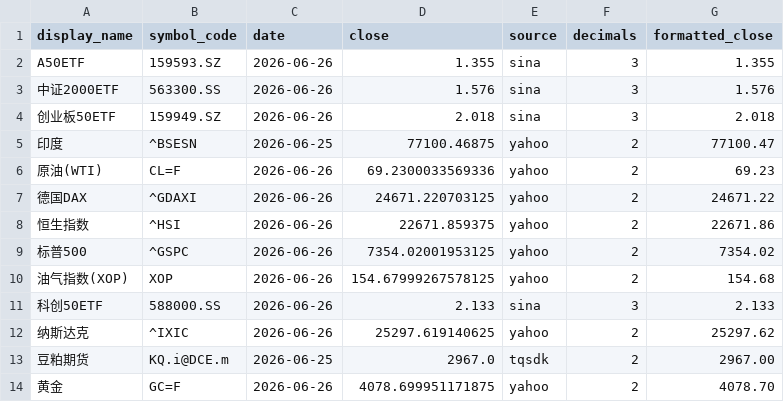
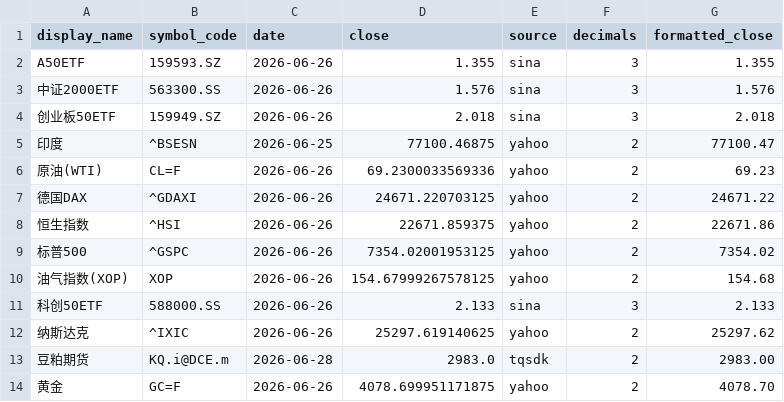
Before and after one commit to cc1024/market-data, a CSV file: data/latest_prices.csv, drawn as a sheet.

```diff
--- a/data/latest_prices.csv
+++ b/data/latest_prices.csv
@@ -12,3 +12,3 @@ A50ETF,159593.SZ,2026-06-26,1.355,sina,3,1.355
 纳斯达克,^IXIC,2026-06-26,25297.619140625,yahoo,2,25297.62
-豆粕期货,KQ.i@DCE.m,2026-06-25,2967.0,tqsdk,2,2967.00
+豆粕期货,KQ.i@DCE.m,2026-06-28,2983.0,tqsdk,2,2983.00
 黄金,GC=F,2026-06-26,4078.699951171875,yahoo,2,4078.70
```
Also changed, not shown: data/latest_prices_display.csv, data/statistics.csv, 6 other files.
